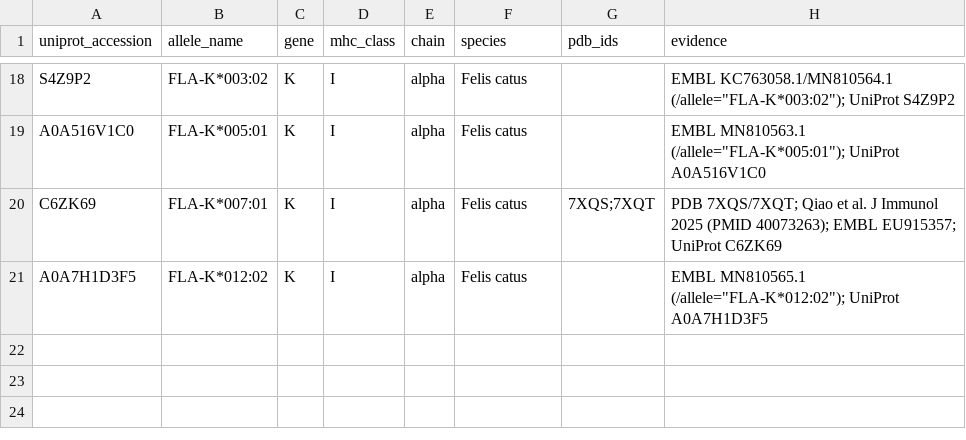
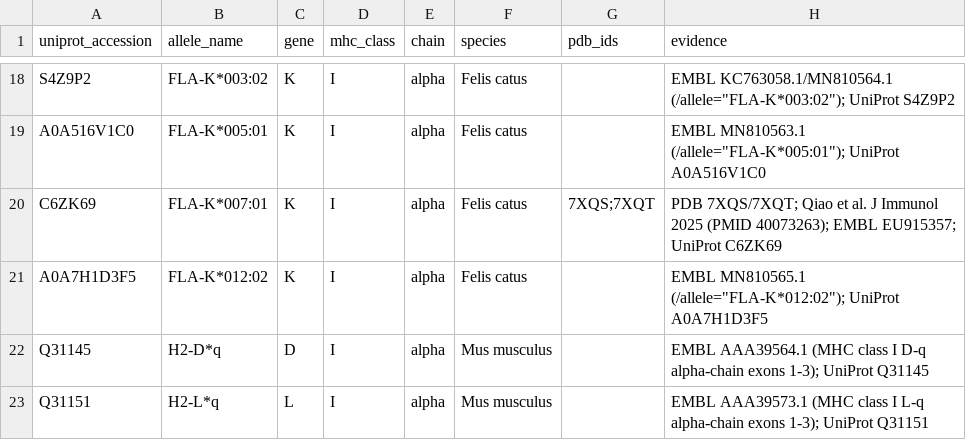
Before and after one commit to pirl-unc/mhcseqs, a CSV file: mhcseqs/curated_uniprot_alleles.csv, drawn as a sheet; only a part is shown, gaps mark what is left out.

Commit message:
Require downstream Ig for long alpha2_only, require mhcgnomes>=3.78.1, and map H2-D*q/H2-L*q (#141, v2.12.3) (#142)
* Require downstream Ig pair for long alpha2_only parses and require mhcgnomes>=3.78.1 (v2.12.3)

* Map UniProt Q31145/Q31151 to H2-D*q/H2-L*q (#141)

```diff
--- a/mhcseqs/curated_uniprot_alleles.csv
+++ b/mhcseqs/curated_uniprot_alleles.csv
@@ -21 +21,3 @@ C6ZK69,FLA-K*007:01,K,I,alpha,Felis catus,7XQS;7XQT,PDB 7XQS/7XQT; Qiao et al. J
 A0A7H1D3F5,FLA-K*012:02,K,I,alpha,Felis catus,,EMBL MN810565.1 (/allele="FLA-K*012:02"); UniProt A0A7H1D3F5
+Q31145,H2-D*q,D,I,alpha,Mus musculus,,EMBL AAA39564.1 (MHC class I D-q alpha-chain exons 1-3); UniProt Q31145
+Q31151,H2-L*q,L,I,alpha,Mus musculus,,EMBL AAA39573.1 (MHC class I L-q alpha-chain exons 1-3); UniProt Q31151
```
Also changed, not shown: 6 other files.
